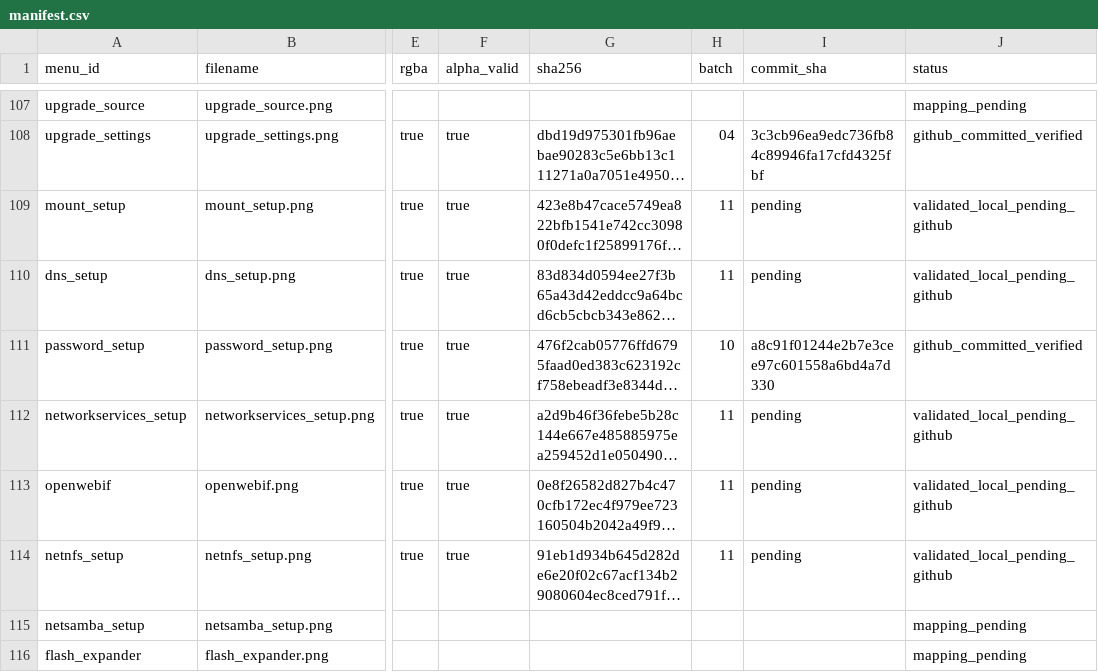
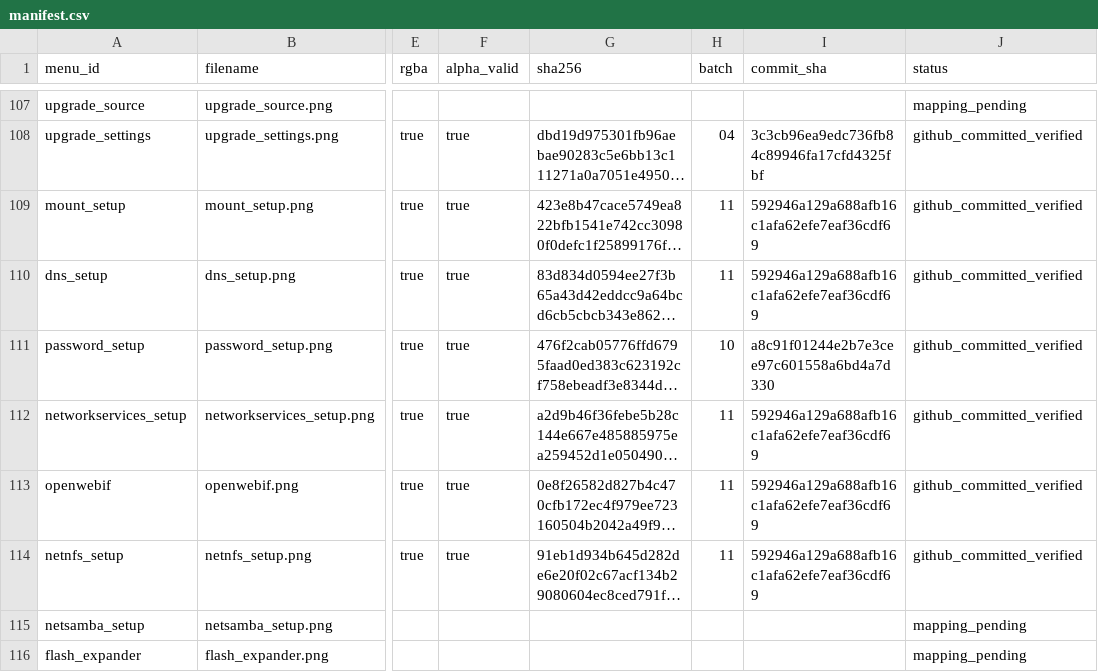
Before and after one commit to Evolution-by-Warder/FullHDGlass-Warder-Evolution, a CSV file: assets/warder-premium-menu-121/manifests/manifest.csv, drawn as a sheet; only a part is shown, gaps mark what is left out; long unchanged cells end in …; the diff names each change by its address in the sheet, - before the commit and + after, or states it on an @@ line.

Commit message:
manifest: record verified batch 11 readback

```diff
--- a/assets/warder-premium-menu-121/manifests/manifest.csv
+++ b/assets/warder-premium-menu-121/manifests/manifest.csv
-I109:I110 (commit_sha): pending
+I109:I110 (commit_sha): 592946a129a688afb16c1afa62efe7eaf36cdf69
-J109:J110 (status): validated_local_pending_github
+J109:J110 (status): github_committed_verified
-I112:I114 (commit_sha): pending
+I112:I114 (commit_sha): 592946a129a688afb16c1afa62efe7eaf36cdf69
-J112:J114 (status): validated_local_pending_github
+J112:J114 (status): github_committed_verified
```
